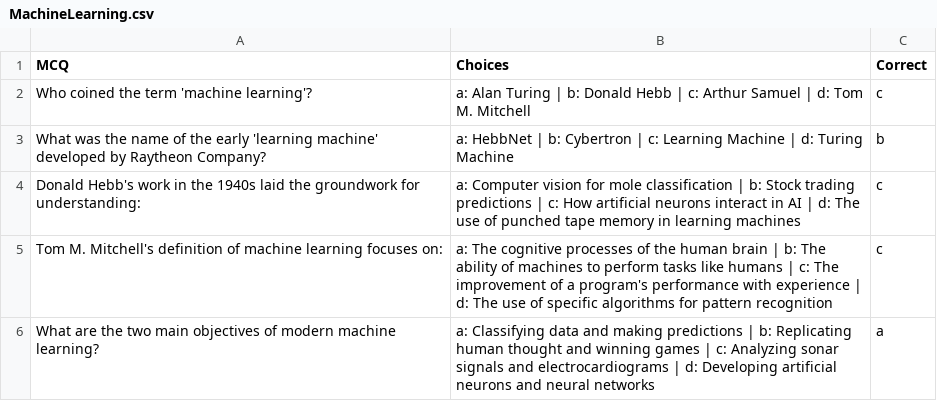
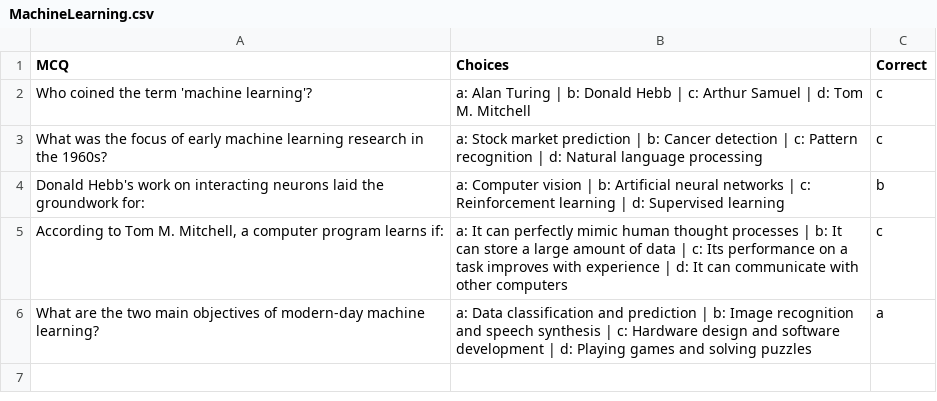
Before and after one commit to NishDananjaya/MCQ_Generator, a CSV file: experiment/MachineLearning.csv, drawn as a sheet.

```diff
--- a/experiment/MachineLearning.csv
+++ b/experiment/MachineLearning.csv
@@ -2,5 +2,5 @@ MCQ,Choices,Correct
 Who coined the term 'machine learning'?,a: Alan Turing | b: Donald Hebb | c: Arthur Samuel | d: Tom M. Mitchell,c
-What was the name of the early 'learning machine' developed by Raytheon Company?,a: HebbNet | b: Cybertron | c: Learning Machine | d: Turing Machine,b
-Donald Hebb's work in the 1940s laid the groundwork for understanding:,a: Computer vision for mole classification | b: Stock trading predictions | c: How artificial neurons interact in AI | d: The use of punched tape memory in learning machines,c
-Tom M. Mitchell's definition of machine learning focuses on:,a: The cognitive processes of the human brain | b: The ability of machines to perform tasks like humans | c: The improvement of a program's performance with experience | d: The use of specific algorithms for pattern recognition,c
-What are the two main objectives of modern machine learning?,a: Classifying data and making predictions | b: Replicating human thought and winning games | c: Analyzing sonar signals and electrocardiograms | d: Developing artificial neurons and neural networks,a
+What was the focus of early machine learning research in the 1960s?,a: Stock market prediction | b: Cancer detection | c: Pattern recognition | d: Natural language processing,c
+Donald Hebb's work on interacting neurons laid the groundwork for:,a: Computer vision | b: Artificial neural networks | c: Reinforcement learning | d: Supervised learning,b
+"According to Tom M. Mitchell, a computer program learns if:",a: It can perfectly mimic human thought processes | b: It can store a large amount of data | c: Its performance on a task improves with experience | d: It can communicate with other computers,c
+What are the two main objectives of modern-day machine learning?,a: Data classification and prediction | b: Image recognition and speech synthesis | c: Hardware design and software development | d: Playing games and solving puzzles,a
```
Also changed, not shown: 2 other files.
